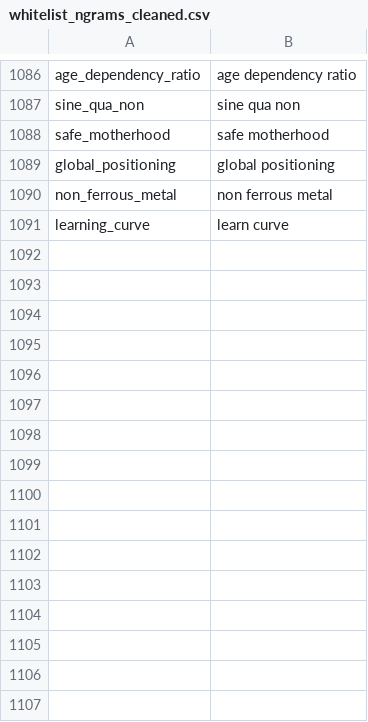
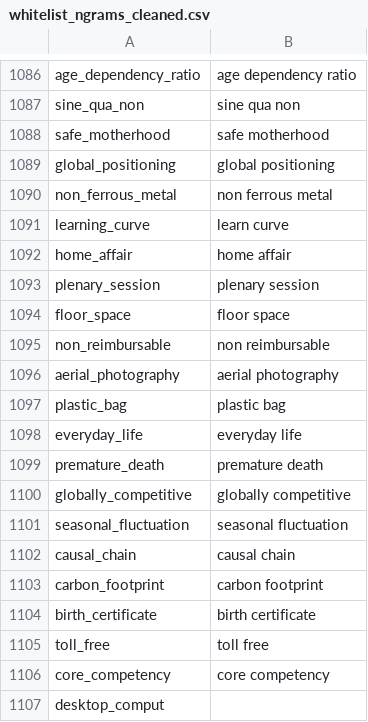
Before and after one commit to Matheusoz/el-processing-tools-wb, a CSV file: data/whitelists/whitelists/whitelist_ngrams_cleaned.csv, drawn as a sheet; only a part is shown, gaps mark what is left out; the diff names each change by its address in the sheet, - before the commit and + after, or states it on an @@ line.

```diff
--- a/data/whitelists/whitelists/whitelist_ngrams_cleaned.csv
+++ b/data/whitelists/whitelists/whitelist_ngrams_cleaned.csv
+row 1092: home_affair | home affair
+row 1093: plenary_session | plenary session
+row 1094: floor_space | floor space
+row 1095: non_reimbursable | non reimbursable
+row 1096: aerial_photography | aerial photography
+row 1097: plastic_bag | plastic bag
+row 1098: everyday_life | everyday life
+row 1099: premature_death | premature death
+row 1100: globally_competitive | globally competitive
+row 1101: seasonal_fluctuation | seasonal fluctuation
+row 1102: causal_chain | causal chain
+row 1103: carbon_footprint | carbon footprint
+row 1104: birth_certificate | birth certificate
+row 1105: toll_free | toll free
+row 1106: core_competency | core competency
+row 1107: desktop_comput
```
